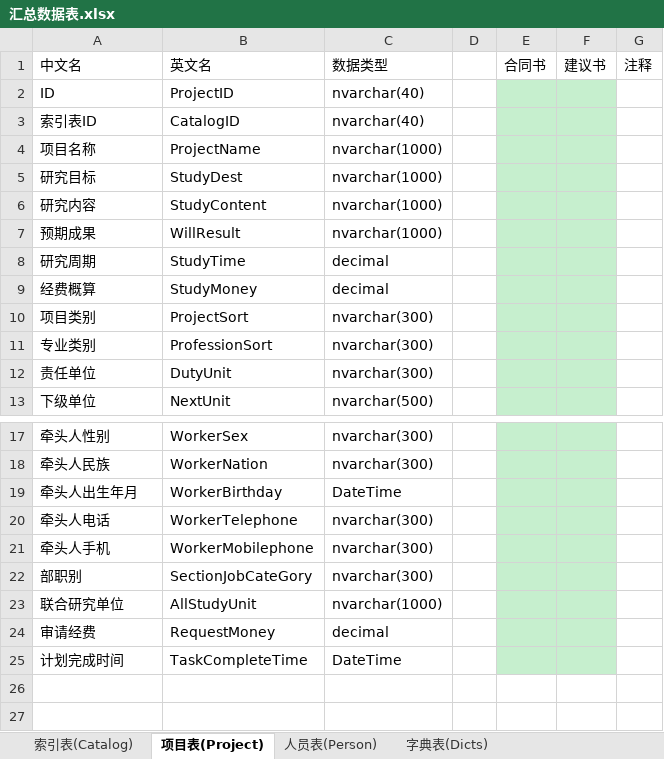
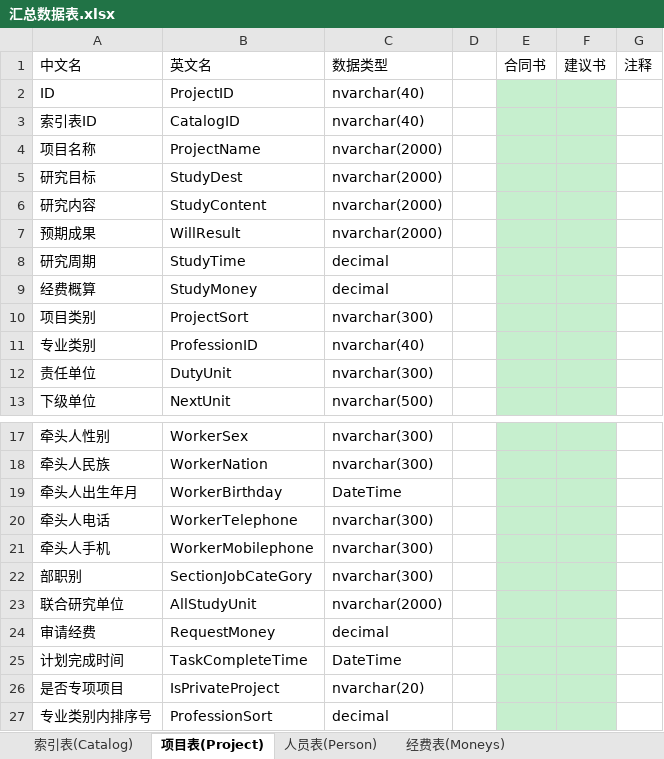
Before and after one commit to wcss2010/PublicManager-MilitaryReporter-, an Excel workbook: Code/PublicManager/PublicManager/汇总数据表.xlsx, sheet 项目表(Project), drawn as a sheet; only a part is shown, gaps mark what is left out; values as stored, in another font and other column widths than the file's, no borders; the diff names each change by its address in the sheet, - before the commit and + after, or states it on an @@ line.

```diff
--- a/Code/PublicManager/PublicManager/汇总数据表.xlsx (sheet 项目表(Project))
+++ b/Code/PublicManager/PublicManager/汇总数据表.xlsx (sheet 项目表(Project))
-sheet tab: 字典表(Dicts)
+sheet tab: 经费表(Moneys)
-C4:C7: nvarchar(1000)
+C4:C7: nvarchar(2000)
-B11: ProfessionSort
+B11: ProfessionID
-C11: nvarchar(300)
+C11: nvarchar(40)
-C23: nvarchar(1000)
+C23: nvarchar(2000)
+row 26: 是否专项项目 | IsPrivateProject | nvarchar(20)
+row 27: 专业类别内排序号 | ProfessionSort | decimal
```
Also changed, not shown: sheet 经费表(Moneys), sheet 索引表(Catalog), other sheet tabs.
